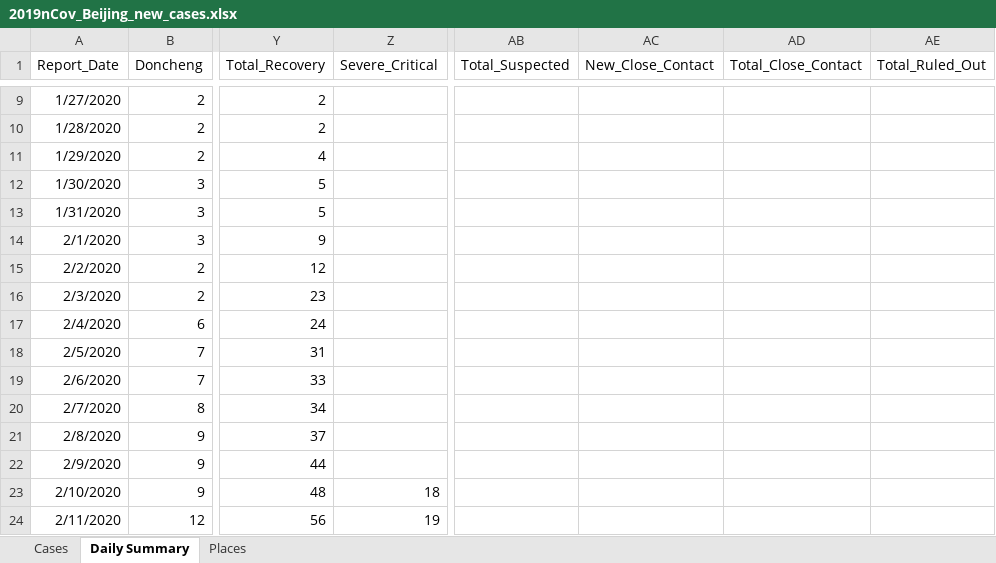
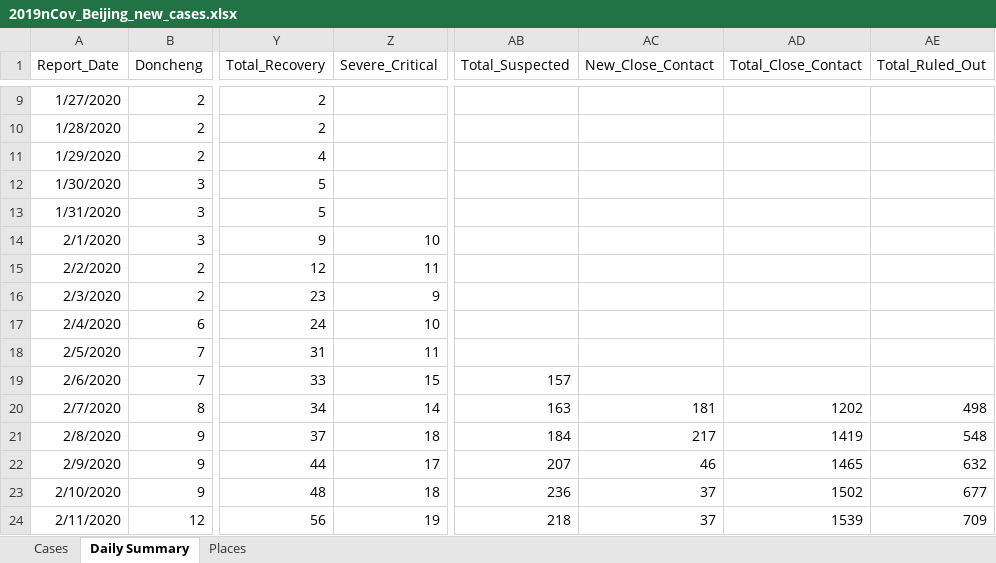
Before and after one commit to presstofan/2019-nCov-data-collection, an Excel workbook: Beijing_WJW/2019nCov_Beijing_new_cases.xlsx, sheet Daily Summary, drawn as a sheet; only a part is shown, gaps mark what is left out; values as stored, in another font and other column widths than the file's, no borders; the diff covers the shown part only; the diff names each change by its address in the sheet, - before the commit and + after, or states it on an @@ line.

```diff
--- a/Beijing_WJW/2019nCov_Beijing_new_cases.xlsx (sheet Daily Summary)
+++ b/Beijing_WJW/2019nCov_Beijing_new_cases.xlsx (sheet Daily Summary)
-Z14 (Severe_Critical): (empty)
+Z14 (Severe_Critical): 10
-Z15 (Severe_Critical): (empty)
+Z15 (Severe_Critical): 11
-Z16 (Severe_Critical): (empty)
+Z16 (Severe_Critical): 9
-Z17 (Severe_Critical): (empty)
+Z17 (Severe_Critical): 10
-Z18 (Severe_Critical): (empty)
+Z18 (Severe_Critical): 11
-Z19 (Severe_Critical): (empty)
+Z19 (Severe_Critical): 15
-AB19 (Total_Suspected): (empty)
+AB19 (Total_Suspected): 157
-Z20 (Severe_Critical): (empty)
+Z20 (Severe_Critical): 14
-AB20 (Total_Suspected): (empty)
+AB20 (Total_Suspected): 163
-AC20 (New_Close_Contact): (empty)
+AC20 (New_Close_Contact): 181
-AD20 (Total_Close_Contact): (empty)
+AD20 (Total_Close_Contact): 1202
-AE20 (Total_Ruled_Out): (empty)
+AE20 (Total_Ruled_Out): 498
-Z21 (Severe_Critical): (empty)
+Z21 (Severe_Critical): 18
-AB21 (Total_Suspected): (empty)
+AB21 (Total_Suspected): 184
-AC21 (New_Close_Contact): (empty)
+AC21 (New_Close_Contact): 217
-AD21 (Total_Close_Contact): (empty)
+AD21 (Total_Close_Contact): 1419
-AE21 (Total_Ruled_Out): (empty)
+AE21 (Total_Ruled_Out): 548
-Z22 (Severe_Critical): (empty)
+Z22 (Severe_Critical): 17
-AB22 (Total_Suspected): (empty)
+AB22 (Total_Suspected): 207
-AC22 (New_Close_Contact): (empty)
+AC22 (New_Close_Contact): 46
-AD22 (Total_Close_Contact): (empty)
+AD22 (Total_Close_Contact): 1465
-AE22 (Total_Ruled_Out): (empty)
+AE22 (Total_Ruled_Out): 632
-AB23 (Total_Suspected): (empty)
+AB23 (Total_Suspected): 236
-AC23:AC24 (New_Close_Contact): (empty)
+AC23:AC24 (New_Close_Contact): 37
-AD23 (Total_Close_Contact): (empty)
+AD23 (Total_Close_Contact): 1502
-AE23 (Total_Ruled_Out): (empty)
+AE23 (Total_Ruled_Out): 677
-AB24 (Total_Suspected): (empty)
+AB24 (Total_Suspected): 218
-AD24 (Total_Close_Contact): (empty)
+AD24 (Total_Close_Contact): 1539
-AE24 (Total_Ruled_Out): (empty)
+AE24 (Total_Ruled_Out): 709
```
Also changed, not shown: 3 added rows, 1 removed row and 26 edited cells elsewhere in this sheet, sheet Places, Shenzhen_WJW/2019nCov_Shenzhen_new_cases.xlsx.
